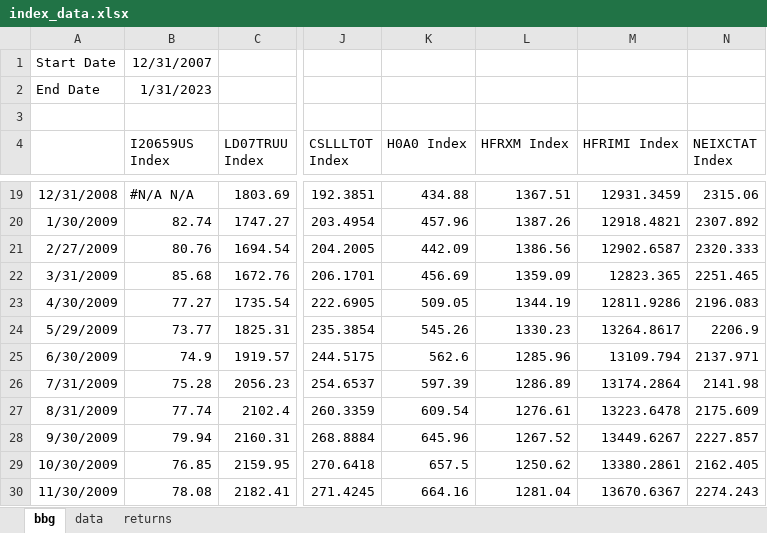
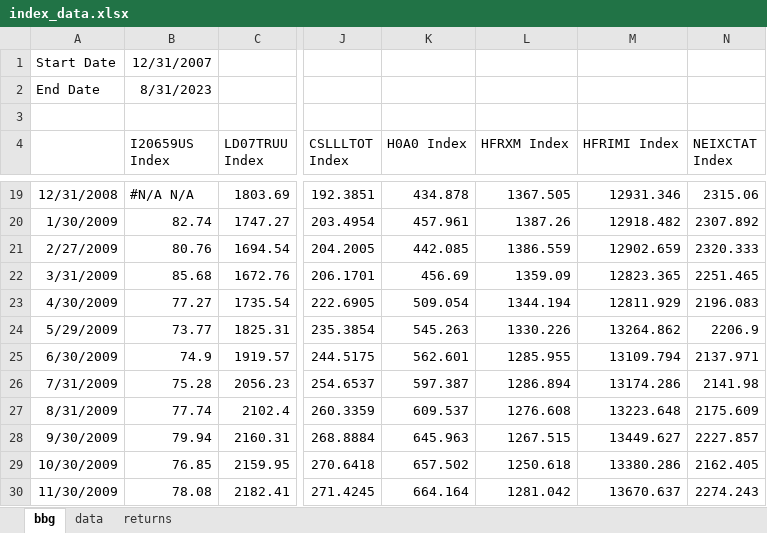
Before and after one commit to pforjoe/SAA, an Excel workbook: data/index_data.xlsx, sheet bbg, drawn as a sheet; only a part is shown, gaps mark what is left out; values as stored, in another font and other column widths than the file's, no borders; the diff covers the shown part only; the diff names each change by its address in the sheet, - before the commit and + after, or states it on an @@ line.

Commit message:
update equity hedge data and index data 8/31/2023

```diff
--- a/data/index_data.xlsx (sheet bbg)
+++ b/data/index_data.xlsx (sheet bbg)
-B2 (I20659US Index): 1/31/2023
+B2 (I20659US Index): 8/31/2023
-K19 (H0A0 Index): 434.88
+K19 (H0A0 Index): 434.878
-L19 (HFRXM Index): 1367.51
+L19 (HFRXM Index): 1367.505
-M19 (HFRIMI Index): 12931.3459
+M19 (HFRIMI Index): 12931.346
-K20 (H0A0 Index): 457.96
+K20 (H0A0 Index): 457.961
-M20 (HFRIMI Index): 12918.4821
+M20 (HFRIMI Index): 12918.482
-K21 (H0A0 Index): 442.09
+K21 (H0A0 Index): 442.085
-L21 (HFRXM Index): 1386.56
+L21 (HFRXM Index): 1386.559
-M21 (HFRIMI Index): 12902.6587
+M21 (HFRIMI Index): 12902.659
-K23 (H0A0 Index): 509.05
+K23 (H0A0 Index): 509.054
-L23 (HFRXM Index): 1344.19
+L23 (HFRXM Index): 1344.194
-M23 (HFRIMI Index): 12811.9286
+M23 (HFRIMI Index): 12811.929
-K24 (H0A0 Index): 545.26
+K24 (H0A0 Index): 545.263
-L24 (HFRXM Index): 1330.23
+L24 (HFRXM Index): 1330.226
-M24 (HFRIMI Index): 13264.8617
+M24 (HFRIMI Index): 13264.862
-K25 (H0A0 Index): 562.6
+K25 (H0A0 Index): 562.601
-L25 (HFRXM Index): 1285.96
+L25 (HFRXM Index): 1285.955
-K26 (H0A0 Index): 597.39
+K26 (H0A0 Index): 597.387
-L26 (HFRXM Index): 1286.89
+L26 (HFRXM Index): 1286.894
-M26 (HFRIMI Index): 13174.2864
+M26 (HFRIMI Index): 13174.286
-K27 (H0A0 Index): 609.54
+K27 (H0A0 Index): 609.537
-L27 (HFRXM Index): 1276.61
+L27 (HFRXM Index): 1276.608
-M27 (HFRIMI Index): 13223.6478
+M27 (HFRIMI Index): 13223.648
-K28 (H0A0 Index): 645.96
+K28 (H0A0 Index): 645.963
-L28 (HFRXM Index): 1267.52
+L28 (HFRXM Index): 1267.515
-M28 (HFRIMI Index): 13449.6267
+M28 (HFRIMI Index): 13449.627
-K29 (H0A0 Index): 657.5
+K29 (H0A0 Index): 657.502
-L29 (HFRXM Index): 1250.62
+L29 (HFRXM Index): 1250.618
-M29 (HFRIMI Index): 13380.2861
+M29 (HFRIMI Index): 13380.286
-K30 (H0A0 Index): 664.16
+K30 (H0A0 Index): 664.164
-L30 (HFRXM Index): 1281.04
+L30 (HFRXM Index): 1281.042
-M30 (HFRIMI Index): 13670.6367
+M30 (HFRIMI Index): 13670.637
```
Also changed, not shown: 7 added rows and 294 edited cells elsewhere in this sheet, sheet data, formulas that keep their value, data/time_series/equity_hedge_data.xlsx.
